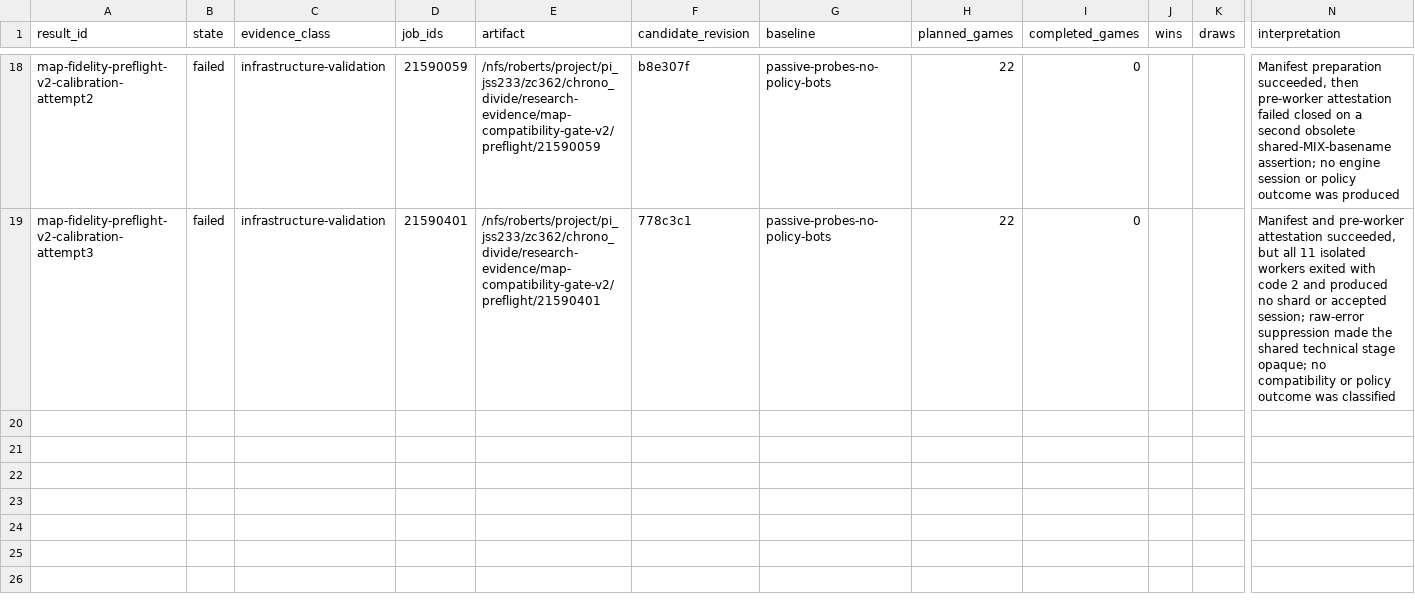
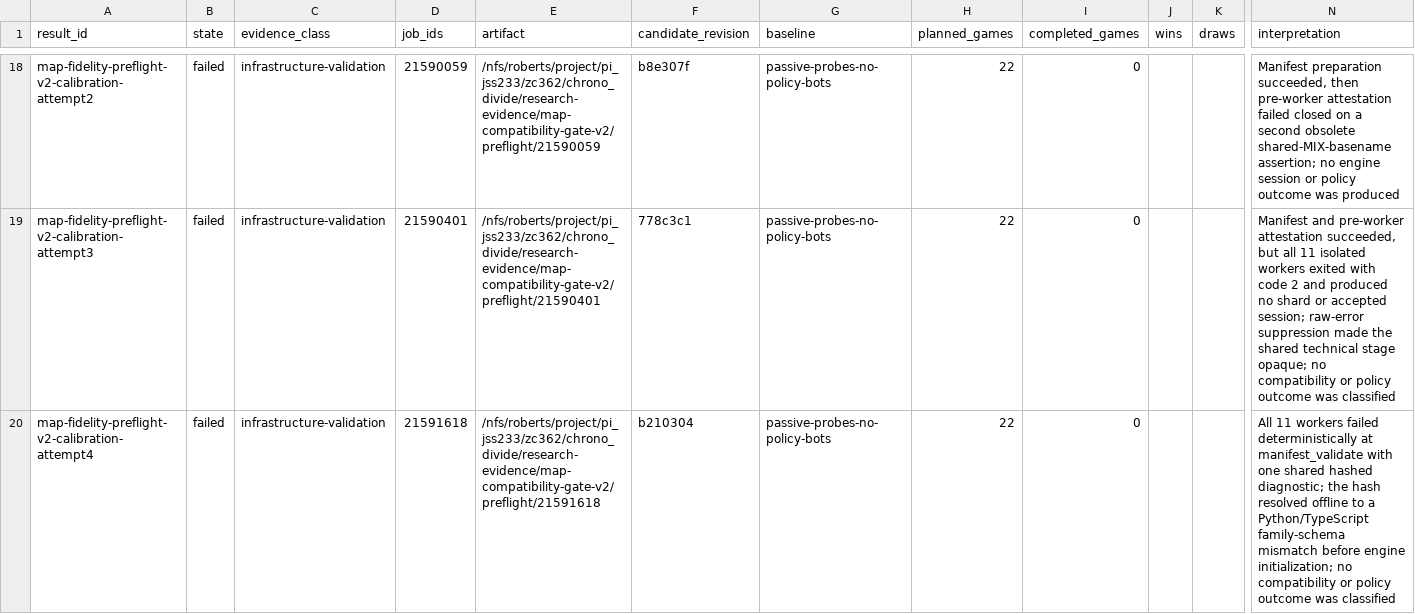
Before and after one commit to Sasha-Cui/supalosa-chronodivide-bot, a TSV file: research/RESULT_REGISTRY.tsv, drawn as a sheet; only a part is shown, gaps mark what is left out; rows hold the shown columns only; the diff names each change by its address in the sheet, - before the commit and + after, or states it on an @@ line.

Commit message:
Record diagnosed manifest worker failure

```diff
--- a/research/RESULT_REGISTRY.tsv
+++ b/research/RESULT_REGISTRY.tsv
+row 20: map-fidelity-preflight-v2-calibration-attempt4 | failed | infrastructure-validation | 21591618 | /nfs/roberts/project/pi_jss233/zc362/chrono_divide/research-evidence/map-compatibility-gate-v2/preflight/21591618 | b210304 | passive-probes-no-policy-bots | 22 | 0 |  |  | All 11 workers failed deterministically at manifest_validate with one shared hashed diagnostic; the hash resolved offline to a Python/TypeScript family-schema mismatch before engine initialization; no compatibility or policy outcome was classified
```
